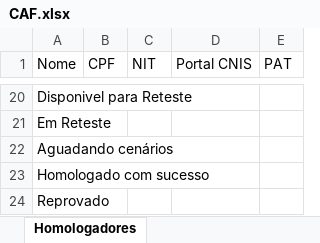
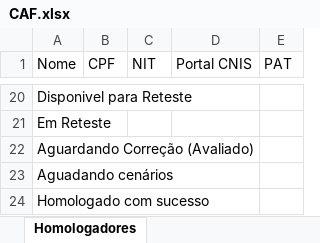
Before and after one commit to thiagopb12-max/painel-homologacao-caf, an Excel workbook: CAF.xlsx, sheet Homologadores, drawn as a sheet; only a part is shown, gaps mark what is left out; the shorter side is filled out with more unchanged rows; values as stored, in another font and other column widths than the file's, no borders; the diff names each change by its address in the sheet, - before the commit and + after, or states it on an @@ line.

```diff
--- a/CAF.xlsx (sheet Homologadores)
+++ b/CAF.xlsx (sheet Homologadores)
+row 22: Aguardando Correção (Avaliado)
```
Also changed, not shown: sheet Cenários homologação.
